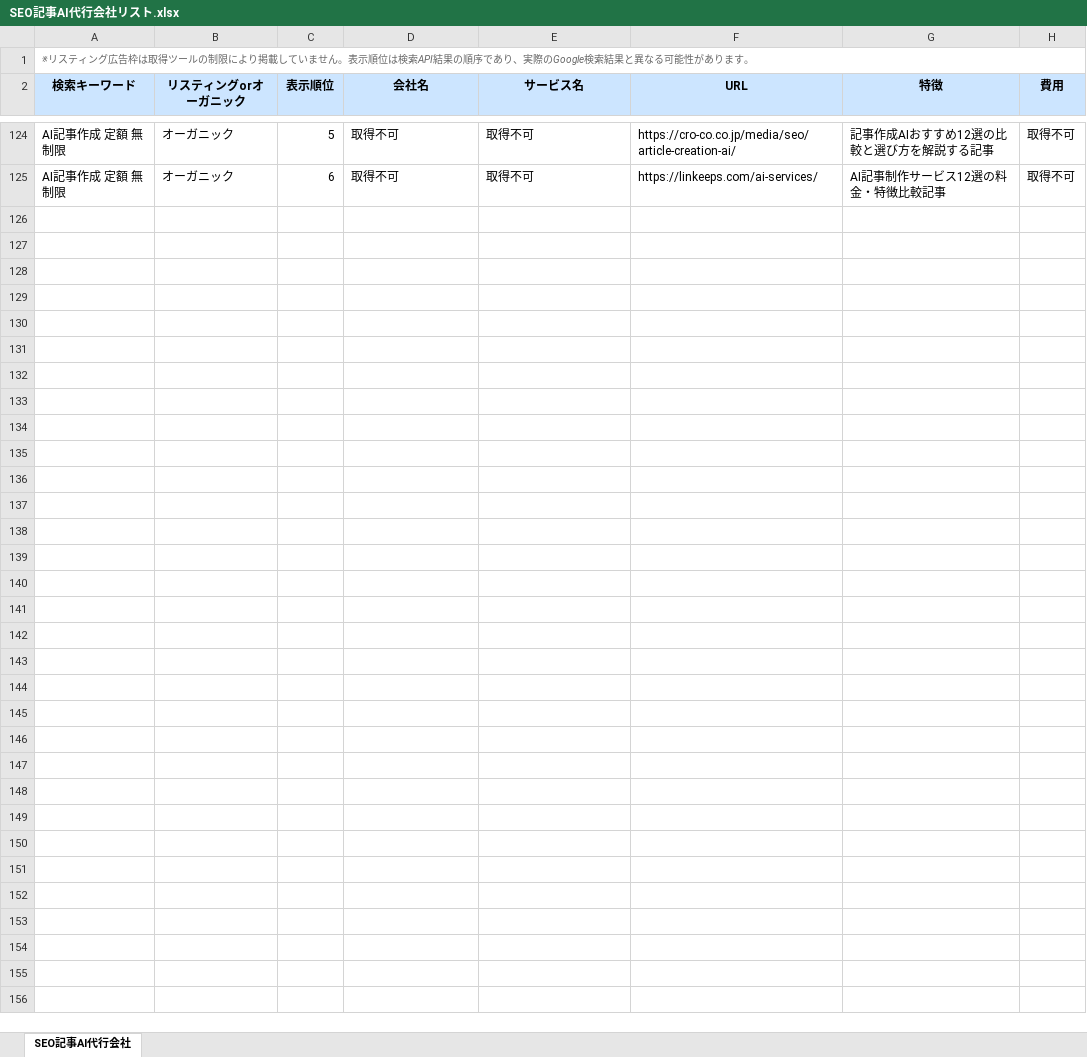
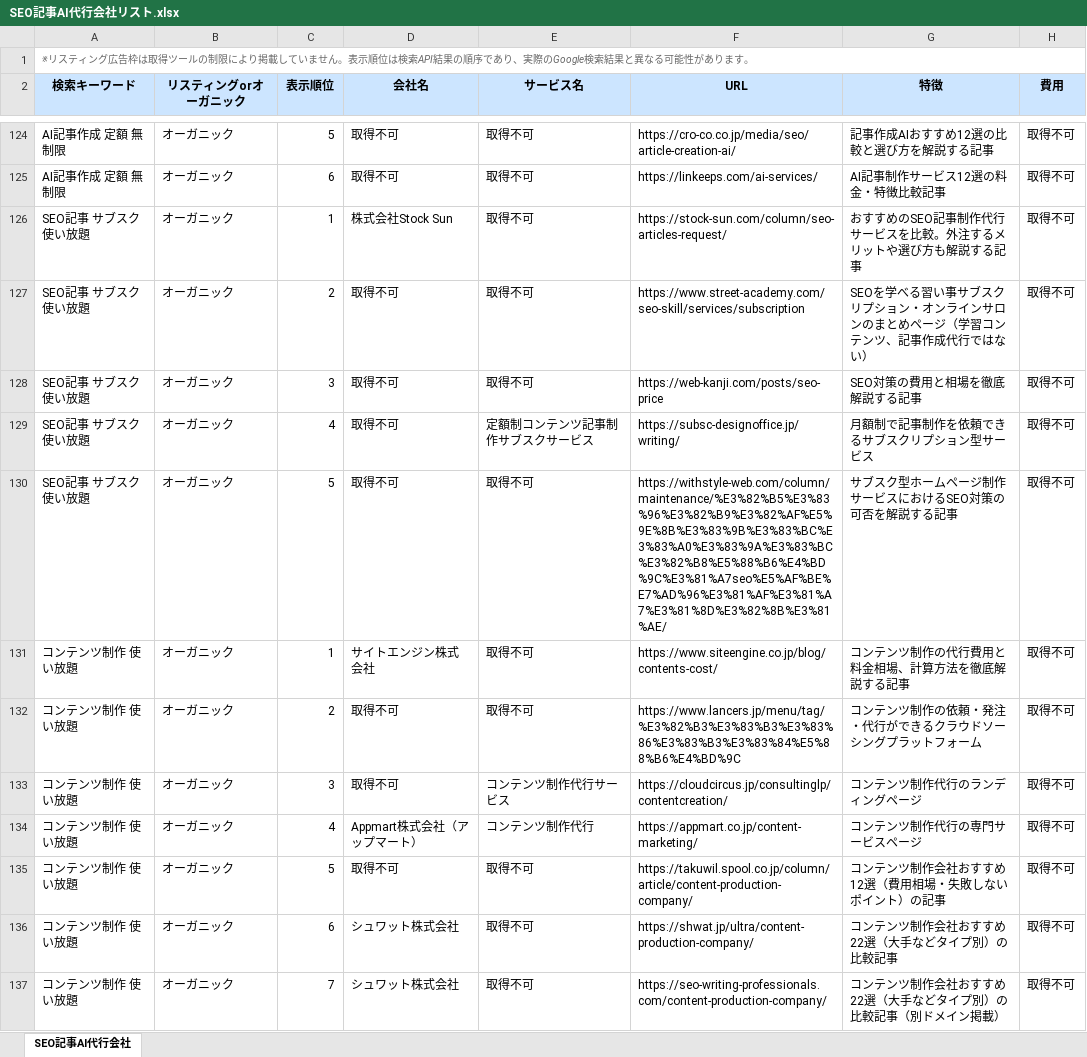
Before and after one commit to ymtt-yutakamp/seo-batch-processor, an Excel workbook: SEO記事AI代行会社リスト.xlsx, sheet SEO記事AI代行会社, drawn as a sheet; only a part is shown, gaps mark what is left out; values as stored, in another font and other column widths than the file's, no borders; the diff names each change by its address in the sheet, - before the commit and + after, or states it on an @@ line.

```diff
--- a/SEO記事AI代行会社リスト.xlsx (sheet SEO記事AI代行会社)
+++ b/SEO記事AI代行会社リスト.xlsx (sheet SEO記事AI代行会社)
+row 126: SEO記事 サブスク 使い放題 | オーガニック | 1 | 株式会社Stock Sun | 取得不可 | https://stock-sun.com/column/seo-articles-request/ | おすすめのSEO記事制作代行サービスを比較。外注するメリットや選び方も解説する記事 | 取得不可
+row 127: SEO記事 サブスク 使い放題 | オーガニック | 2 | 取得不可 | 取得不可 | https://www.street-academy.com/seo-skill/services/subscription | SEOを学べる習い事サブスクリプション・オンラインサロンのまとめページ（学習コンテンツ、記事作成代行ではない） | 取得不可
+row 128: SEO記事 サブスク 使い放題 | オーガニック | 3 | 取得不可 | 取得不可 | https://web-kanji.com/posts/seo-price | SEO対策の費用と相場を徹底解説する記事 | 取得不可
+row 129: SEO記事 サブスク 使い放題 | オーガニック | 4 | 取得不可 | 定額制コンテンツ記事制作サブスクサービス | https://subsc-designoffice.jp/writing/ | 月額制で記事制作を依頼できるサブスクリプション型サービス | 取得不可
+row 130: SEO記事 サブスク 使い放題 | オーガニック | 5 | 取得不可 | 取得不可 | https://withstyle-web.com/column/maintenance/%E3%82%B5%E3%83%96%E3%82%B9%E3%82%AF%E5%9E%8B%E3%83%9B%E3%83%BC%E3%83%A0%E3%83%9A%E3%83%BC%E3%82%B8%E5%88%B6%E4%BD%9C%E3%81%A7seo%E5%AF%BE%E7%AD%96%E3%81%AF%E3%81%A7%E3%81%8D%E3%82%8B%E3%81%AE/ | サブスク型ホームページ制作サービスにおけるSEO対策の可否を解説する記事 | 取得不可
+row 131: コンテンツ制作 使い放題 | オーガニック | 1 | サイトエンジン株式会社 | 取得不可 | https://www.siteengine.co.jp/blog/contents-cost/ | コンテンツ制作の代行費用と料金相場、計算方法を徹底解説する記事 | 取得不可
+row 132: コンテンツ制作 使い放題 | オーガニック | 2 | 取得不可 | 取得不可 | https://www.lancers.jp/menu/tag/%E3%82%B3%E3%83%B3%E3%83%86%E3%83%B3%E3%83%84%E5%88%B6%E4%BD%9C | コンテンツ制作の依頼・発注・代行ができるクラウドソーシングプラットフォーム | 取得不可
+row 133: コンテンツ制作 使い放題 | オーガニック | 3 | 取得不可 | コンテンツ制作代行サービス | https://cloudcircus.jp/consultinglp/contentcreation/ | コンテンツ制作代行のランディングページ | 取得不可
+row 134: コンテンツ制作 使い放題 | オーガニック | 4 | Appmart株式会社（アップマート） | コンテンツ制作代行 | https://appmart.co.jp/content-marketing/ | コンテンツ制作代行の専門サービスページ | 取得不可
+row 135: コンテンツ制作 使い放題 | オーガニック | 5 | 取得不可 | 取得不可 | https://takuwil.spool.co.jp/column/article/content-production-company/ | コンテンツ制作会社おすすめ12選（費用相場・失敗しないポイント）の記事 | 取得不可
+row 136: コンテンツ制作 使い放題 | オーガニック | 6 | シュワット株式会社 | 取得不可 | https://shwat.jp/ultra/content-production-company/ | コンテンツ制作会社おすすめ22選（大手などタイプ別）の比較記事 | 取得不可
+row 137: コンテンツ制作 使い放題 | オーガニック | 7 | シュワット株式会社 | 取得不可 | https://seo-writing-professionals.com/content-production-company/ | コンテンツ制作会社おすすめ22選（大手などタイプ別）の比較記事（別ドメイン掲載） | 取得不可
```
Also changed, not shown: 1 other file.
